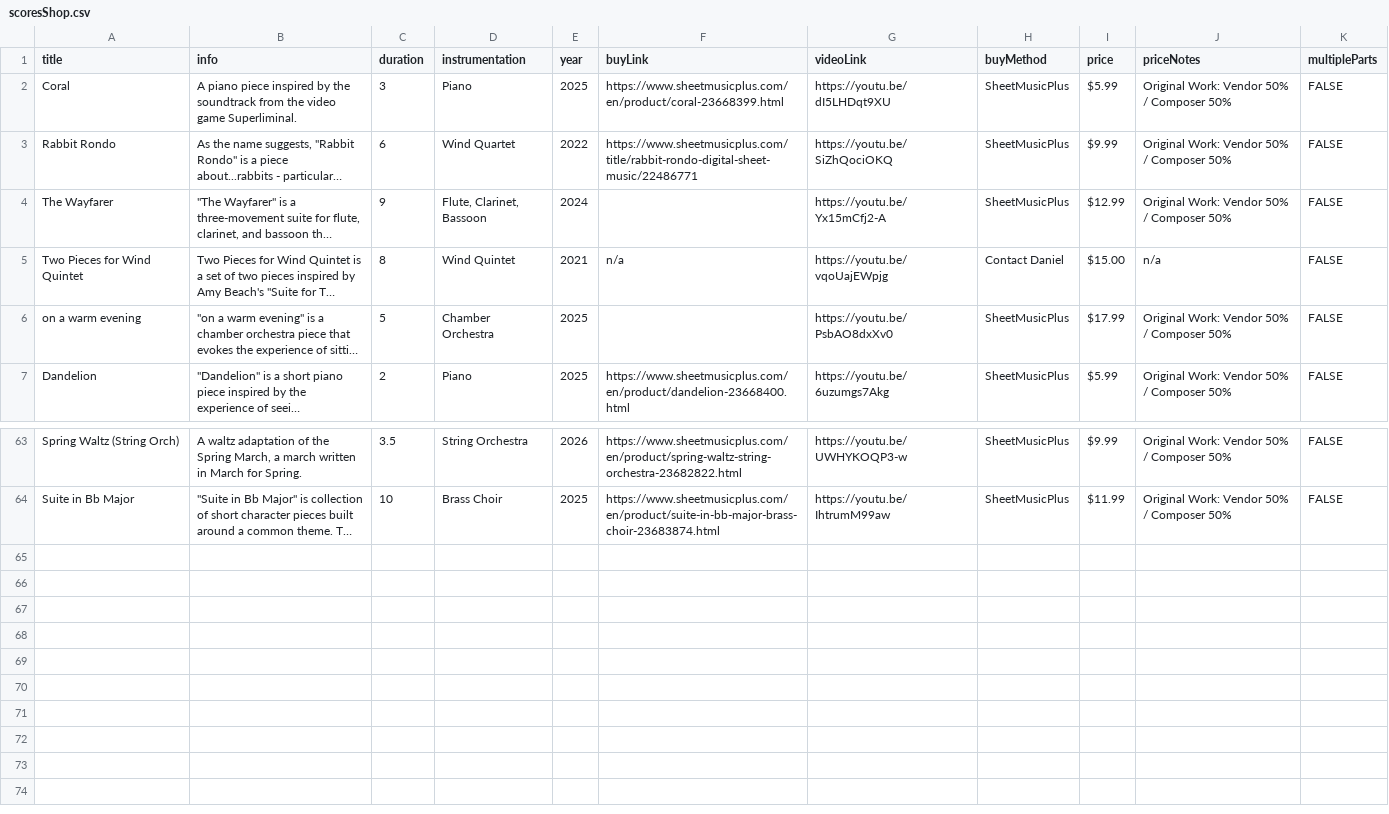
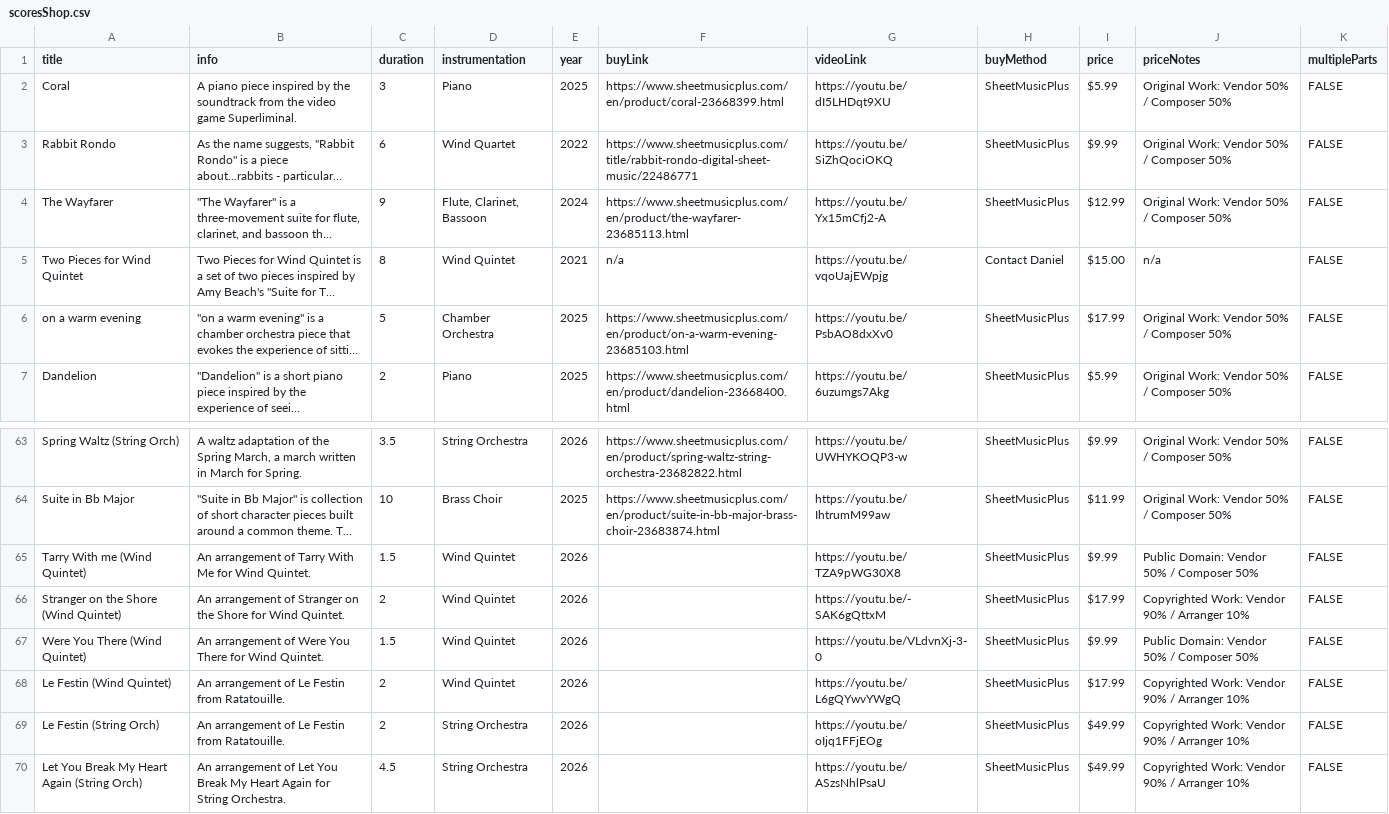
Before and after one commit to mkend291/parakeetpress, a CSV file: pp_files/pp_store/scoresShop.csv, drawn as a sheet; only a part is shown, gaps mark what is left out; long unchanged cells end in …; the diff names each change by its address in the sheet, - before the commit and + after, or states it on an @@ line.

```diff
--- a/pp_files/pp_store/scoresShop.csv
+++ b/pp_files/pp_store/scoresShop.csv
-F4 (buyLink): (empty)
+F4 (buyLink): https://www.sheetmusicplus.com/en/product/the-wayfarer-23685113.html
-F6 (buyLink): (empty)
+F6 (buyLink): https://www.sheetmusicplus.com/en/product/on-a-warm-evening-23685103.html
+row 65: Tarry With me (Wind Quintet) | An arrangement of Tarry With Me for Wind Quintet. | 1.5 | Wind Quintet | 2026 |  | https://youtu.be/TZA9pWG30X8 | SheetMusicPlus | $9.99 | Public Domain: Vendor 50% / Composer 50% | FALSE
+row 66: Stranger on the Shore (Wind Quintet) | An arrangement of Stranger on the Shore for Wind Quintet. | 2 | Wind Quintet | 2026 |  | https://youtu.be/-SAK6gQttxM | SheetMusicPlus | $17.99 | Copyrighted Work: Vendor 90% / Arranger 10% | FALSE
+row 67: Were You There (Wind Quintet) | An arrangement of Were You There for Wind Quintet. | 1.5 | Wind Quintet | 2026 |  | https://youtu.be/VLdvnXj-3-0 | SheetMusicPlus | $9.99 | Public Domain: Vendor 50% / Composer 50% | FALSE
+row 68: Le Festin (Wind Quintet) | An arrangement of Le Festin from Ratatouille. | 2 | Wind Quintet | 2026 |  | https://youtu.be/L6gQYwvYWgQ | SheetMusicPlus | $17.99 | Copyrighted Work: Vendor 90% / Arranger 10% | FALSE
+row 69: Le Festin (String Orch) | An arrangement of Le Festin from Ratatouille. | 2 | String Orchestra | 2026 |  | https://youtu.be/oIjq1FFjEOg | SheetMusicPlus | $49.99 | Copyrighted Work: Vendor 90% / Arranger 10% | FALSE
+row 70: Let You Break My Heart Again (String Orch) | An arrangement of Let You Break My Heart Again for String Orchestra. | 4.5 | String Orchestra | 2026 |  | https://youtu.be/ASzsNhlPsaU | SheetMusicPlus | $49.99 | Copyrighted Work: Vendor 90% / Arranger 10% | FALSE
```
Also changed, not shown: 3 other files.
